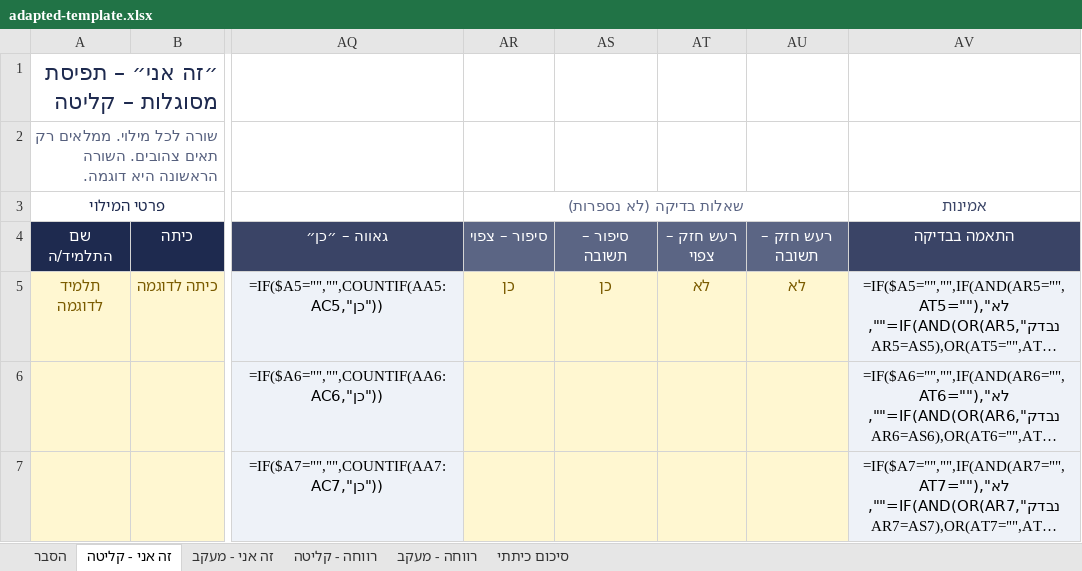
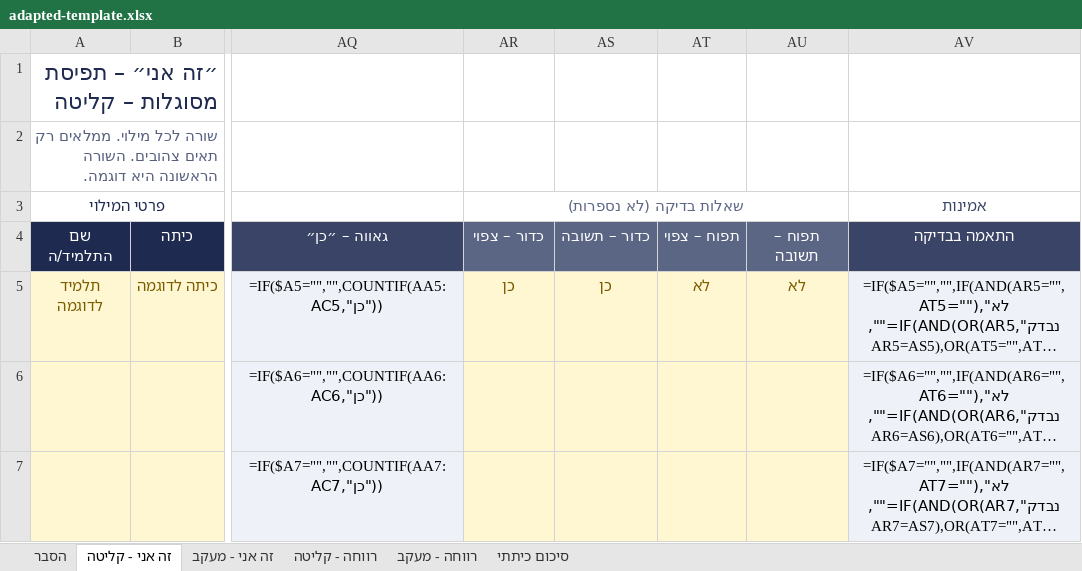
Before and after one commit to nofarmasuri86/orim-self-map, an Excel workbook: adapted-template.xlsx, sheet זה אני - קליטה, drawn as a sheet; only a part is shown, gaps mark what is left out; long unchanged cells end in …; values as stored, in another font and other column widths than the file's, no borders; formulas without a stored value are shown as written; conditional formats not drawn; the diff names each change by its address in the sheet, - before the commit and + after, or states it on an @@ line.

```diff
--- a/adapted-template.xlsx (sheet זה אני - קליטה)
+++ b/adapted-template.xlsx (sheet זה אני - קליטה)
-AR4: סיפור – צפוי
+AR4: כדור – צפוי
-AS4: סיפור – תשובה
+AS4: כדור – תשובה
-AT4: רעש חזק – צפוי
+AT4: תפוח – צפוי
-AU4: רעש חזק – תשובה
+AU4: תפוח – תשובה
```
Also changed, not shown: sheet רווחה - קליטה, sheet הסבר, 2 other files.
